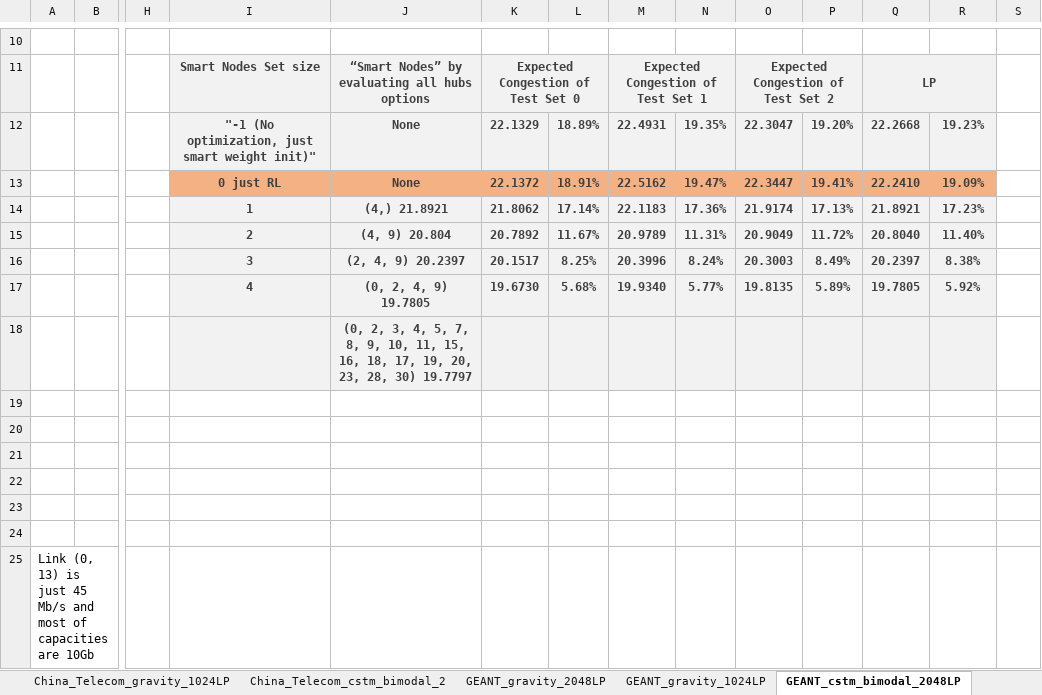
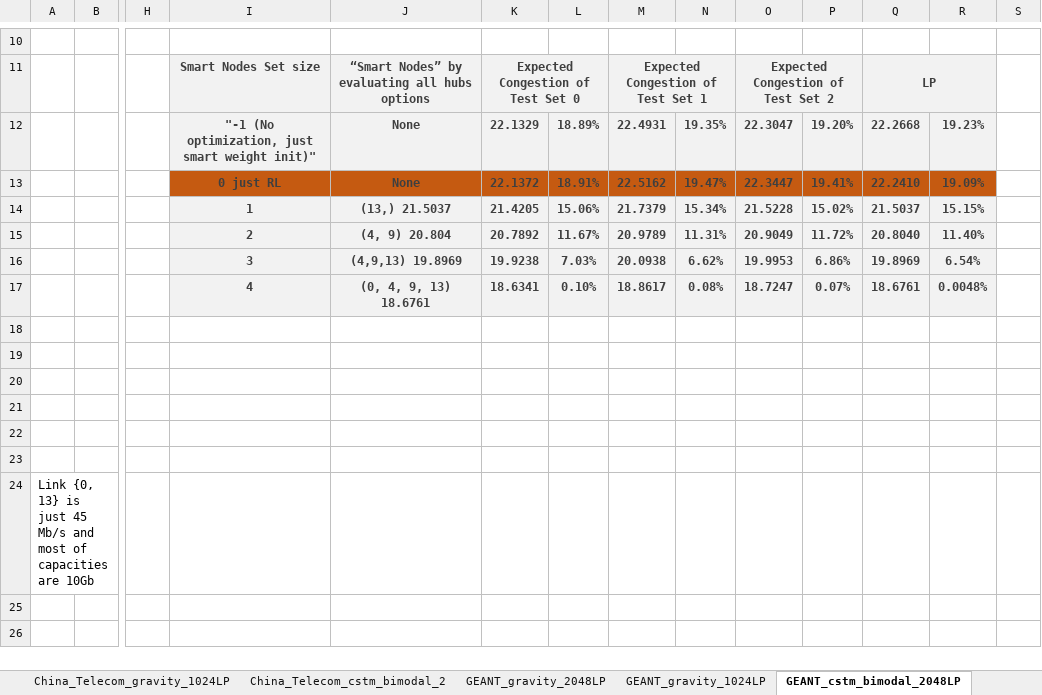
Before and after one commit to idoyehe/hybrid_routing_KNERUL, an Excel workbook: Smart_Nodes_Routing/Evaluations.xlsx, sheet GEANT_cstm_bimodal_2048LP, drawn as a sheet; only a part is shown, gaps mark what is left out; values as stored, in another font and other column widths than the file's, no borders; charts and pictures not drawn; removed rows and columns are numbered as before the commit, all else as after; rows hold the shown columns only; the diff names each change by its address in the sheet, - before the commit and + after, or states it on an @@ line.

Commit message:
GEANT custom bimodal

```diff
--- a/Smart_Nodes_Routing/Evaluations.xlsx (sheet GEANT_cstm_bimodal_2048LP)
+++ b/Smart_Nodes_Routing/Evaluations.xlsx (sheet GEANT_cstm_bimodal_2048LP)
-I13:R13 fill: #F4B183
+I13:R13 fill: #C55A11
-row 14:  |  |  | 1 | (4,) 21.8921 | 21.8062 | 17.14% | 22.1183 | 17.36% | 21.9174 | 17.13% | 21.8921 | 17.23%
+row 14:  |  |  | 1 | (13,) 21.5037 | 21.4205 | 15.06% | 21.7379 | 15.34% | 21.5228 | 15.02% | 21.5037 | 15.15%
-row 16:  |  |  | 3 | (2, 4, 9) 20.2397 | 20.1517 | 8.25% | 20.3996 | 8.24% | 20.3003 | 8.49% | 20.2397 | 8.38%
-row 17:  |  |  | 4 | (0, 2, 4, 9) 19.7805 | 19.6730 | 5.68% | 19.9340 | 5.77% | 19.8135 | 5.89% | 19.7805 | 5.92%
-row 18:  |  |  |  | (0, 2, 3, 4, 5, 7, 8, 9, 10, 11, 15, 16, 18, 17, 19, 20, 23, 28, 30) 19.7797
+row 16:  |  |  | 3 | (4,9,13) 19.8969 | 19.9238 | 7.03% | 20.0938 | 6.62% | 19.9953 | 6.86% | 19.8969 | 6.54%
+row 17:  |  |  | 4 | (0, 4, 9, 13) 18.6761 | 18.6341 | 0.10% | 18.8617 | 0.08% | 18.7247 | 0.07% | 18.6761 | 0.0048%
-A24: Link (0, 13) is just…
+A24: Link {0, 13} is just…
```
Also changed, not shown: charts or pictures, 6 other files.
